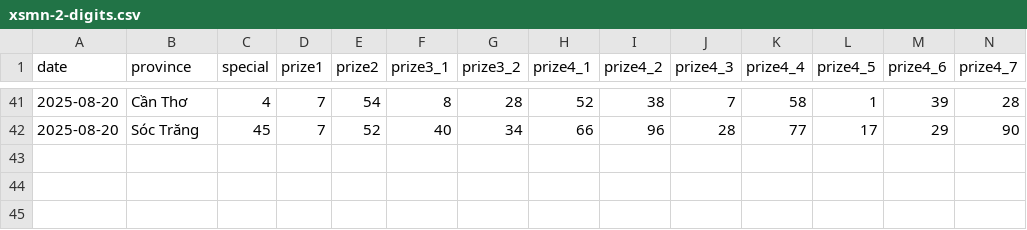
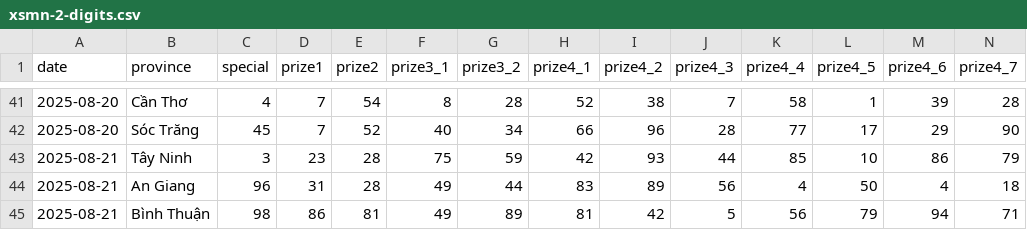
Before and after one commit to dyno-nexsoft/vietnam-lottery, a CSV file: data/xsmn-2-digits.csv, drawn as a sheet; only a part is shown, gaps mark what is left out; rows hold the shown columns only; the diff names each change by its address in the sheet, - before the commit and + after, or states it on an @@ line.

```diff
--- a/data/xsmn-2-digits.csv
+++ b/data/xsmn-2-digits.csv
+row 43: 2025-08-21 | Tây Ninh | 3 | 23 | 28 | 75 | 59 | 42 | 93 | 44 | 85 | 10 | 86 | 79
+row 44: 2025-08-21 | An Giang | 96 | 31 | 28 | 49 | 44 | 83 | 89 | 56 | 4 | 50 | 4 | 18
+row 45: 2025-08-21 | Bình Thuận | 98 | 86 | 81 | 49 | 89 | 81 | 42 | 5 | 56 | 79 | 94 | 71
```
Also changed, not shown: data/xsmn-sparse.csv, data/xsmn.csv, 24 other files.
